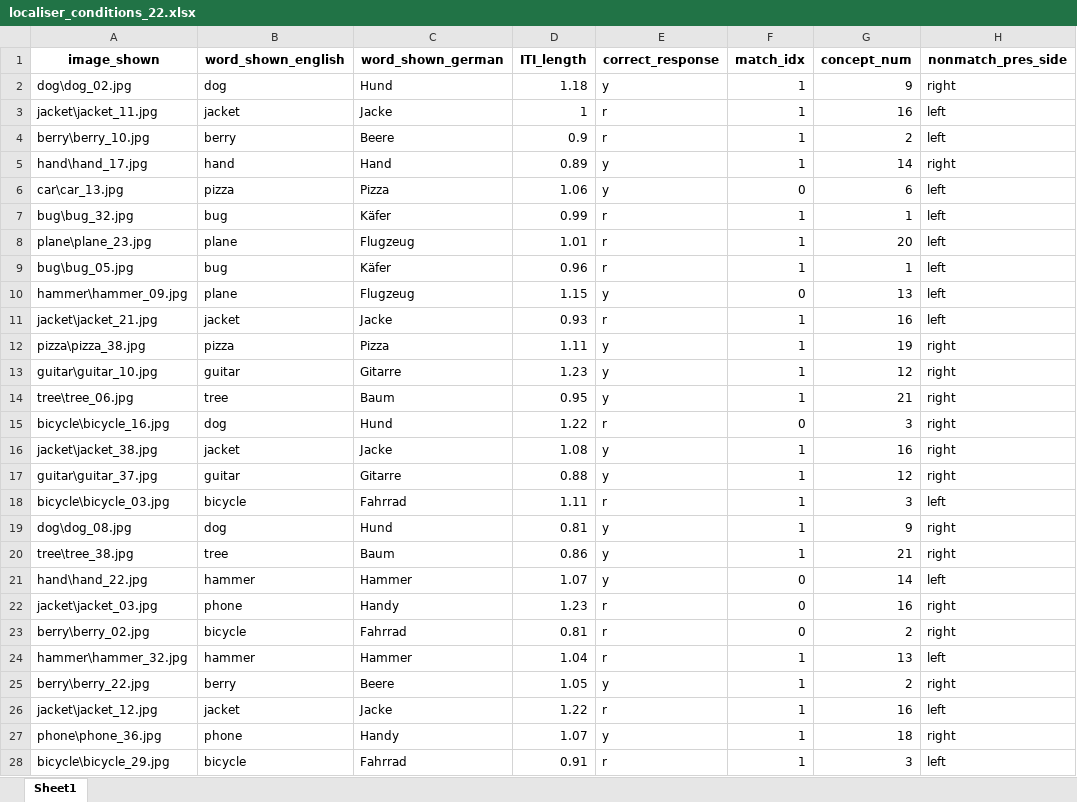
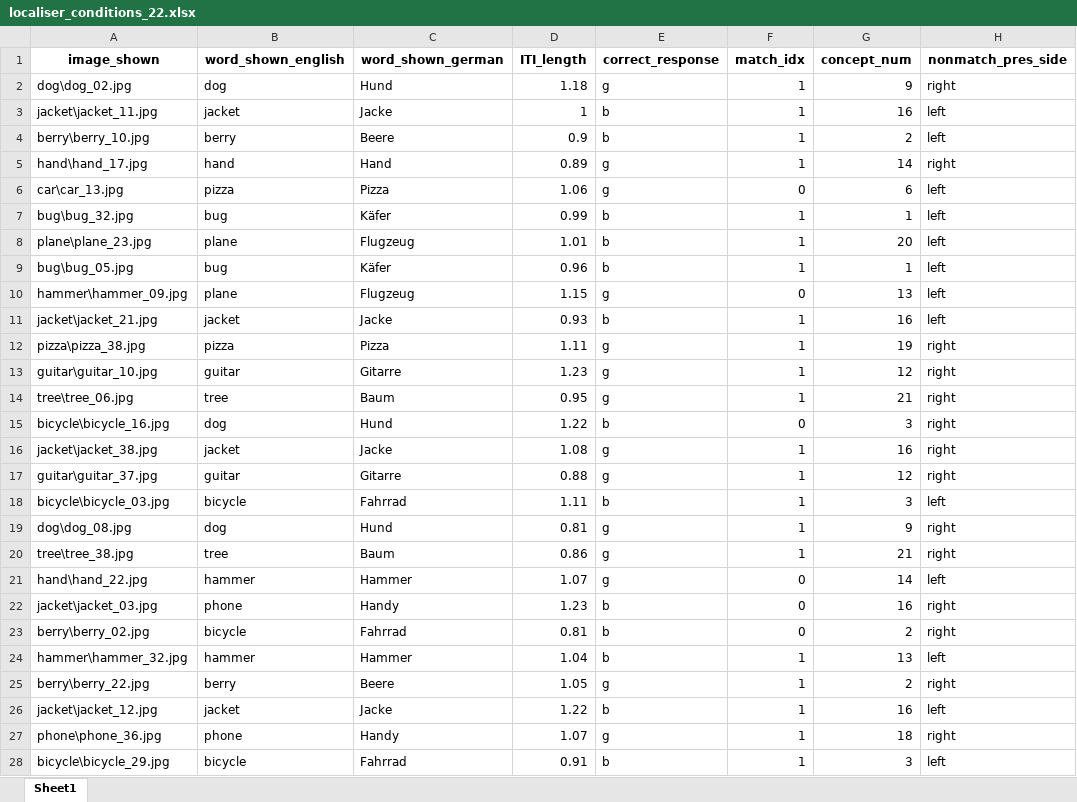
Before and after one commit to sianna338/TSRlearn, an Excel workbook: Experiment/sequences/localiser_conditions_22.xlsx, sheet Sheet1, drawn as a sheet; only a part is shown; values as stored, in another font and other column widths than the file's, no borders; the diff covers the shown part only; the diff names each change by its address in the sheet, - before the commit and + after, or states it on an @@ line.

```diff
--- a/Experiment/sequences/localiser_conditions_22.xlsx (sheet Sheet1)
+++ b/Experiment/sequences/localiser_conditions_22.xlsx (sheet Sheet1)
-E2 (correct_response): y
+E2 (correct_response): g
-E3:E4 (correct_response): r
+E3:E4 (correct_response): b
-E5:E6 (correct_response): y
+E5:E6 (correct_response): g
-E7:E9 (correct_response): r
+E7:E9 (correct_response): b
-E10 (correct_response): y
+E10 (correct_response): g
-E11 (correct_response): r
+E11 (correct_response): b
-E12:E14 (correct_response): y
+E12:E14 (correct_response): g
-E15 (correct_response): r
+E15 (correct_response): b
-E16:E17 (correct_response): y
+E16:E17 (correct_response): g
-E18 (correct_response): r
+E18 (correct_response): b
-E19:E21 (correct_response): y
+E19:E21 (correct_response): g
-E22:E24 (correct_response): r
+E22:E24 (correct_response): b
-E25 (correct_response): y
+E25 (correct_response): g
-E26 (correct_response): r
+E26 (correct_response): b
-E27 (correct_response): y
+E27 (correct_response): g
-E28 (correct_response): r
+E28 (correct_response): b
```
Also changed, not shown: 813 edited cells elsewhere in this sheet, Experiment/sequences/localiser_conditions_02.xlsx, Experiment/sequences/localiser_conditions_18.xlsx, 29 other files.
